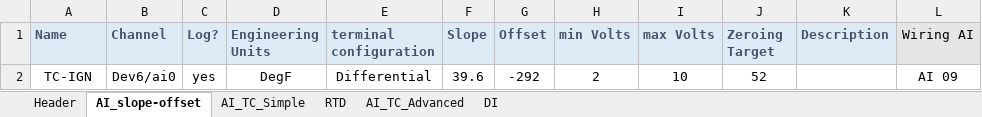
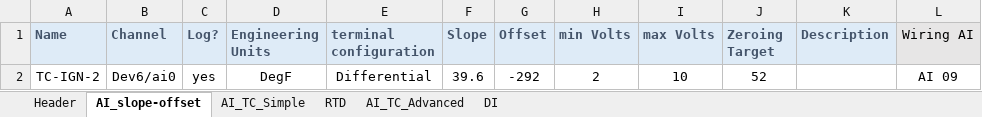
Before and after one commit to Purdue-Space-Program/PSPL_DAQ, an Excel workbook: daq_system/inputs/CMS_Master_Data_Wiring_Dev6.xlsx, sheet AI_slope-offset, drawn as a sheet; only a part is shown; values as stored, in another font and other column widths than the file's, no borders; the diff names each change by its address in the sheet, - before the commit and + after, or states it on an @@ line.

```diff
--- a/daq_system/inputs/CMS_Master_Data_Wiring_Dev6.xlsx (sheet AI_slope-offset)
+++ b/daq_system/inputs/CMS_Master_Data_Wiring_Dev6.xlsx (sheet AI_slope-offset)
-A2 (Name): TC-IGN
+A2 (Name): TC-IGN-2
```
Also changed, not shown: 7 other files.
